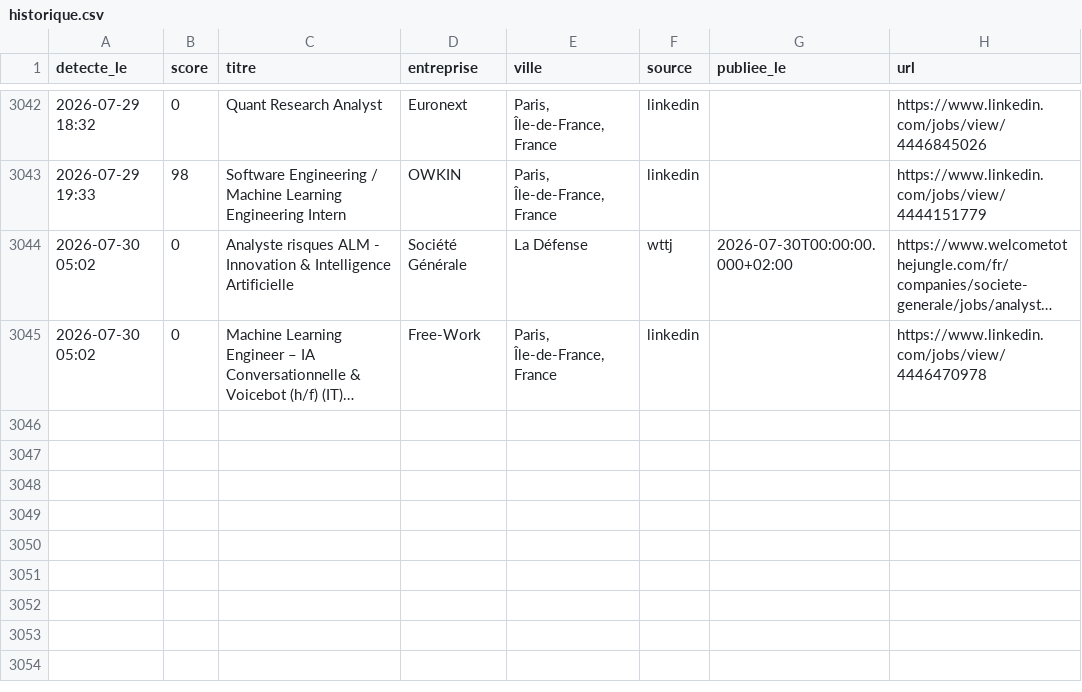
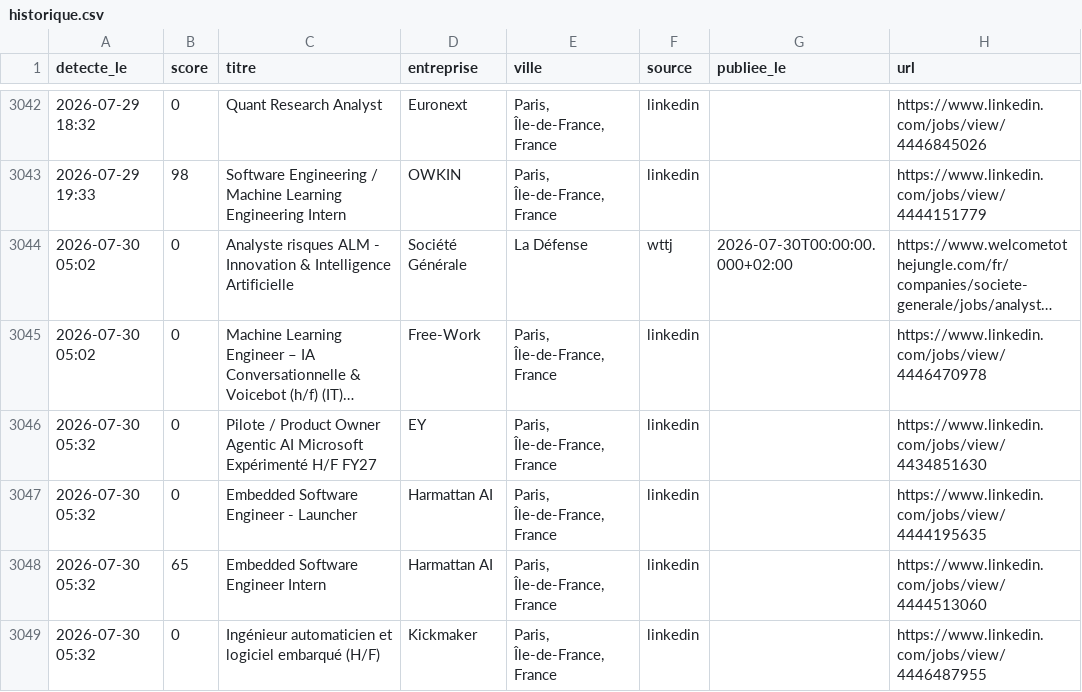
Before and after one commit to RaoufKessouar/job-radar, a CSV file: historique.csv, drawn as a sheet; only a part is shown, gaps mark what is left out; long unchanged cells end in …; the diff names each change by its address in the sheet, - before the commit and + after, or states it on an @@ line.

```diff
--- a/historique.csv
+++ b/historique.csv
+row 3046: 2026-07-30 05:32 | 0 | Pilote / Product Owner Agentic AI Microsoft Expérimenté H/F FY27 | EY | Paris, Île-de-France, France | linkedin |  | https://www.linkedin.com/jobs/view/4434851630
+row 3047: 2026-07-30 05:32 | 0 | Embedded Software Engineer - Launcher | Harmattan AI | Paris, Île-de-France, France | linkedin |  | https://www.linkedin.com/jobs/view/4444195635
+row 3048: 2026-07-30 05:32 | 65 | Embedded Software Engineer Intern | Harmattan AI | Paris, Île-de-France, France | linkedin |  | https://www.linkedin.com/jobs/view/4444513060
+row 3049: 2026-07-30 05:32 | 0 | Ingénieur automaticien et logiciel embarqué (H/F) | Kickmaker | Paris, Île-de-France, France | linkedin |  | https://www.linkedin.com/jobs/view/4446487955
```
Also changed, not shown: 1 other file.
